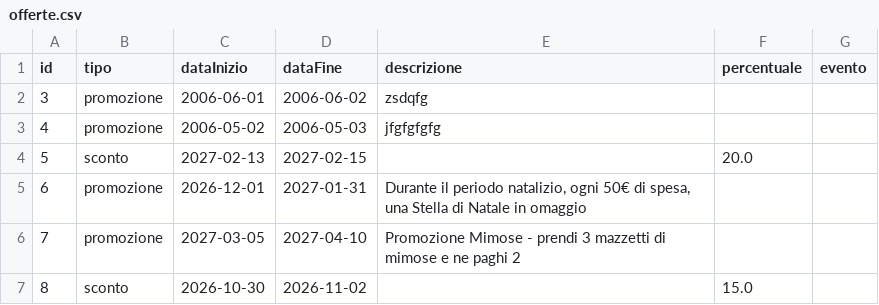
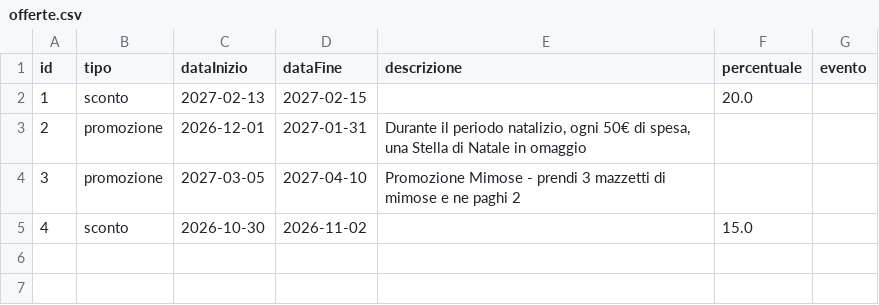
Before and after one commit to Samepsilon/FloWare, a CSV file: app/Data/offerte.csv, drawn as a sheet.

```diff
--- a/app/Data/offerte.csv
+++ b/app/Data/offerte.csv
@@ -1,7 +1,5 @@
 id,tipo,dataInizio,dataFine,descrizione,percentuale,evento
-3,promozione,2006-06-01,2006-06-02,zsdqfg,,
-4,promozione,2006-05-02,2006-05-03,jfgfgfgfg,,
-5,sconto,2027-02-13,2027-02-15,,20.0,
-6,promozione,2026-12-01,2027-01-31,"Durante il periodo natalizio, ogni 50€ di spesa, una Stella di Natale in omaggio",,
-7,promozione,2027-03-05,2027-04-10,Promozione Mimose - prendi 3 mazzetti di mimose e ne paghi 2,,
-8,sconto,2026-10-30,2026-11-02,,15.0,
+1,sconto,2027-02-13,2027-02-15,,20.0,
+2,promozione,2026-12-01,2027-01-31,"Durante il periodo natalizio, ogni 50€ di spesa, una Stella di Natale in omaggio",,
+3,promozione,2027-03-05,2027-04-10,Promozione Mimose - prendi 3 mazzetti di mimose e ne paghi 2,,
+4,sconto,2026-10-30,2026-11-02,,15.0,
```
Also changed, not shown: 4 other files.
